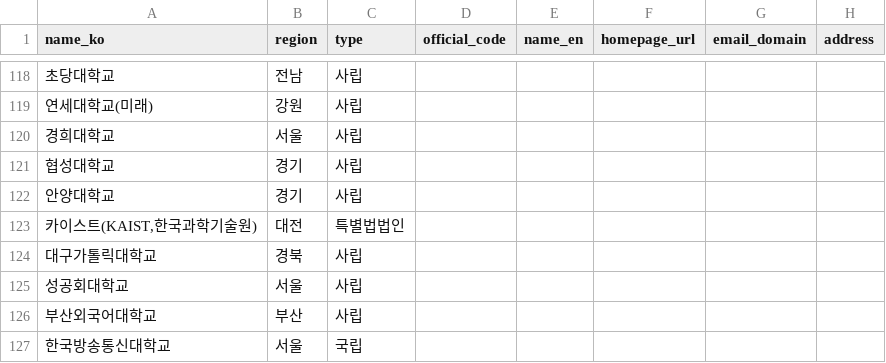
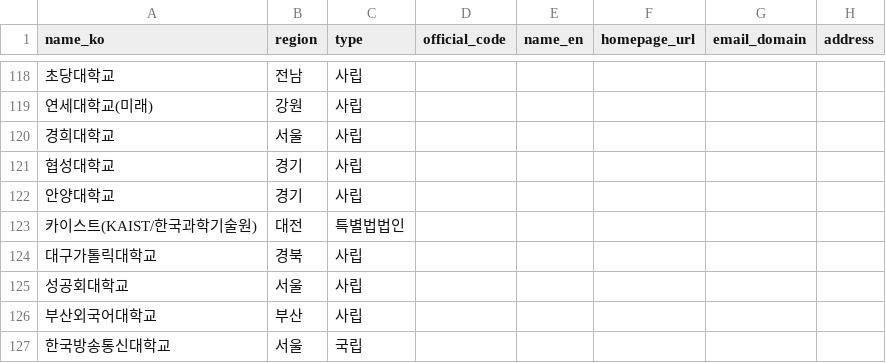
Before and after one commit to Joshuagermany/OURLAB, a CSV file: db/seed/universities.csv, drawn as a sheet; only a part is shown, gaps mark what is left out; the diff names each change by its address in the sheet, - before the commit and + after, or states it on an @@ line.

```diff
--- a/db/seed/universities.csv
+++ b/db/seed/universities.csv
-A123 (name_ko): 카이스트(KAIST,한국과학기술원)
+A123 (name_ko): 카이스트(KAIST/한국과학기술원)
```
Also changed, not shown: db/seed/labs.csv, 2 other files.
